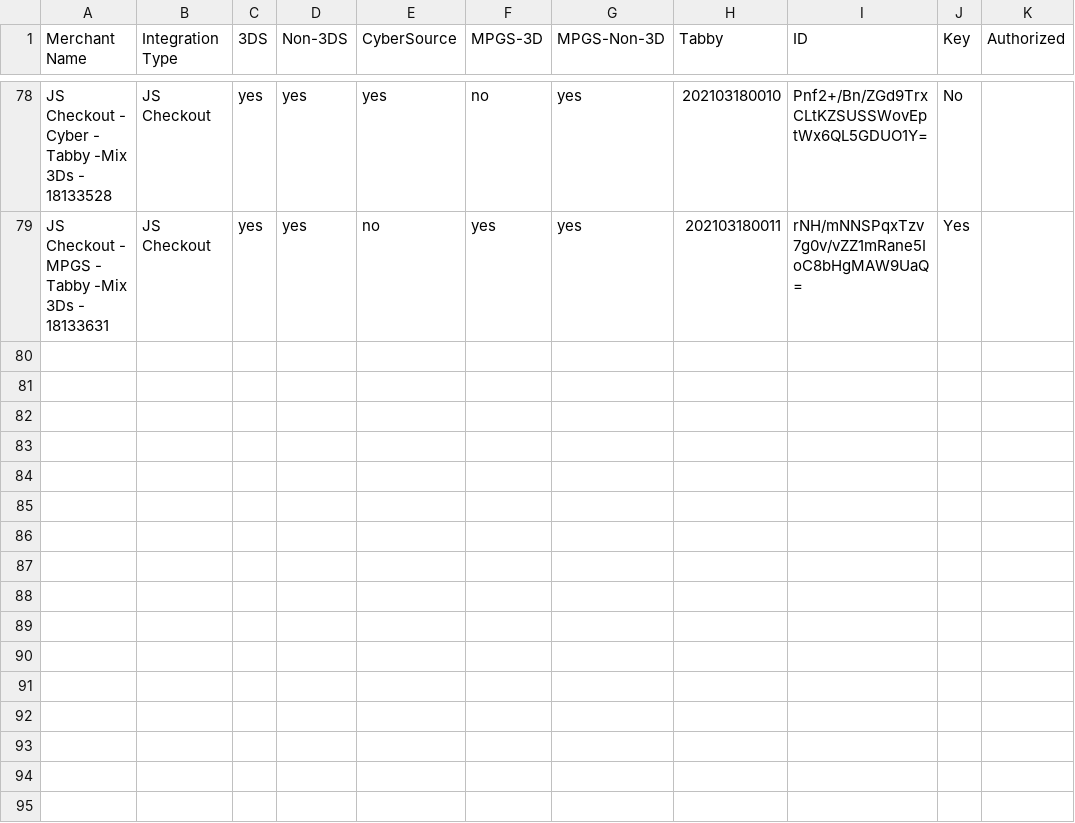
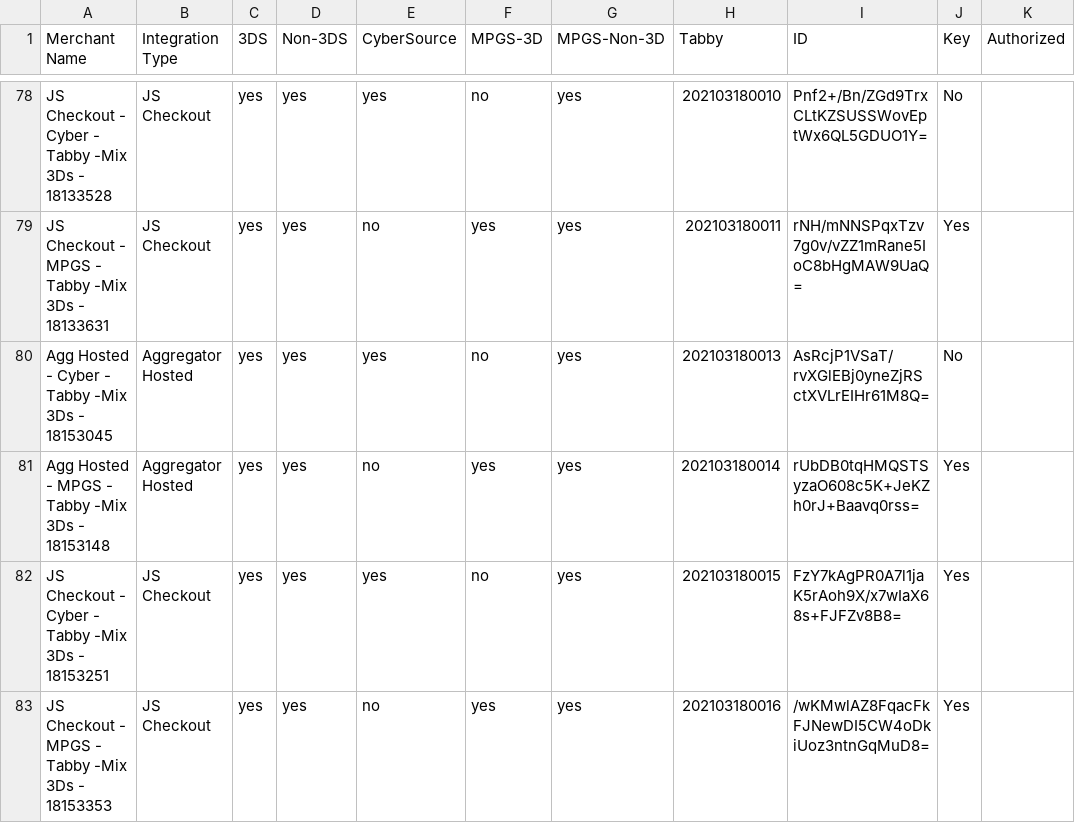
Before and after one commit to sidag99/Safexpay-Testing, a CSV file: Output_Files/Merchant_Authorization_Status_All_Sessions.csv, drawn as a sheet; only a part is shown, gaps mark what is left out.

```diff
--- a/Output_Files/Merchant_Authorization_Status_All_Sessions.csv
+++ b/Output_Files/Merchant_Authorization_Status_All_Sessions.csv
@@ -79 +79,5 @@ JS Checkout - Cyber - Tabby -Mix 3Ds - 18133528,JS Checkout,yes,yes,yes,no,yes,2
 JS Checkout - MPGS - Tabby -Mix 3Ds - 18133631,JS Checkout,yes,yes,no,yes,yes,202103180011,rNH/mNNSPqxTzv7g0v/vZZ1mRane5IoC8bHgMAW9UaQ=,Yes
+Agg Hosted - Cyber - Tabby -Mix 3Ds - 18153045,Aggregator Hosted,yes,yes,yes,no,yes,202103180013,AsRcjP1VSaT/rvXGlEBj0yneZjRSctXVLrEIHr61M8Q=,No
+Agg Hosted - MPGS - Tabby -Mix 3Ds - 18153148,Aggregator Hosted,yes,yes,no,yes,yes,202103180014,rUbDB0tqHMQSTSyzaO608c5K+JeKZh0rJ+Baavq0rss=,Yes
+JS Checkout - Cyber - Tabby -Mix 3Ds - 18153251,JS Checkout,yes,yes,yes,no,yes,202103180015,FzY7kAgPR0A7l1jaK5rAoh9X/x7wIaX68s+FJFZv8B8=,Yes
+JS Checkout - MPGS - Tabby -Mix 3Ds - 18153353,JS Checkout,yes,yes,no,yes,yes,202103180016,/wKMwlAZ8FqacFkFJNewDI5CW4oDkiUoz3ntnGqMuD8=,Yes
```
Also changed, not shown: Output_Files/Create_Merchant_All_Sessions.csv, Output_Files/Transactions_Status_Aggregator_All_Session.csv, 14 other files.
